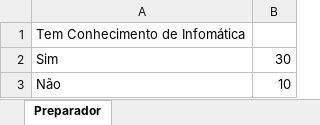
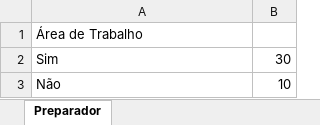
Before and after one commit to rafaeldotjs/questionario_socioneconomico, an Excel workbook: Preparadores/igor_area_de_trabalho.xlsm, sheet Preparador, drawn as a sheet; values as stored, in another font and other column widths than the file's, no borders; the diff names each change by its address in the sheet, - before the commit and + after, or states it on an @@ line.

Commit message:
Update igor_area_de_trabalho.xlsm

```diff
--- a/Preparadores/igor_area_de_trabalho.xlsm (sheet Preparador)
+++ b/Preparadores/igor_area_de_trabalho.xlsm (sheet Preparador)
-A1: Tem Conhecimento de Infomática
+A1: Área de Trabalho
```
